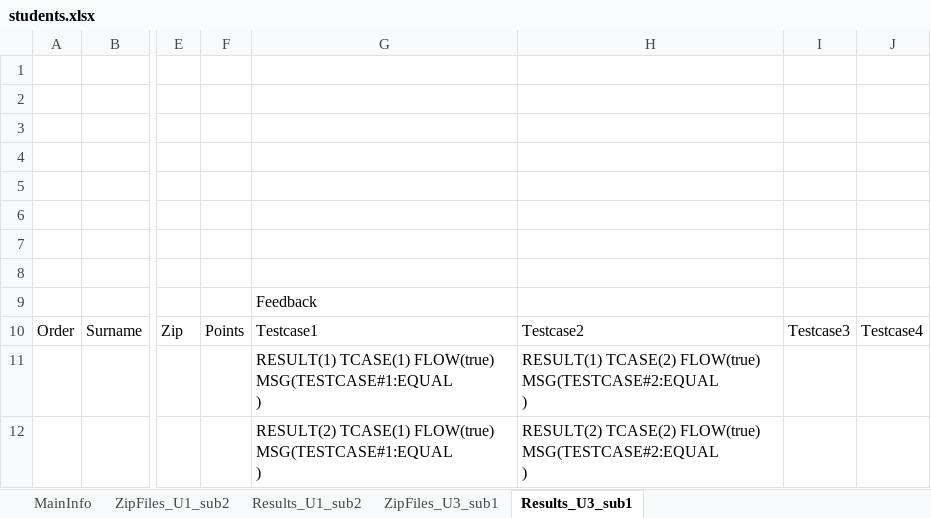
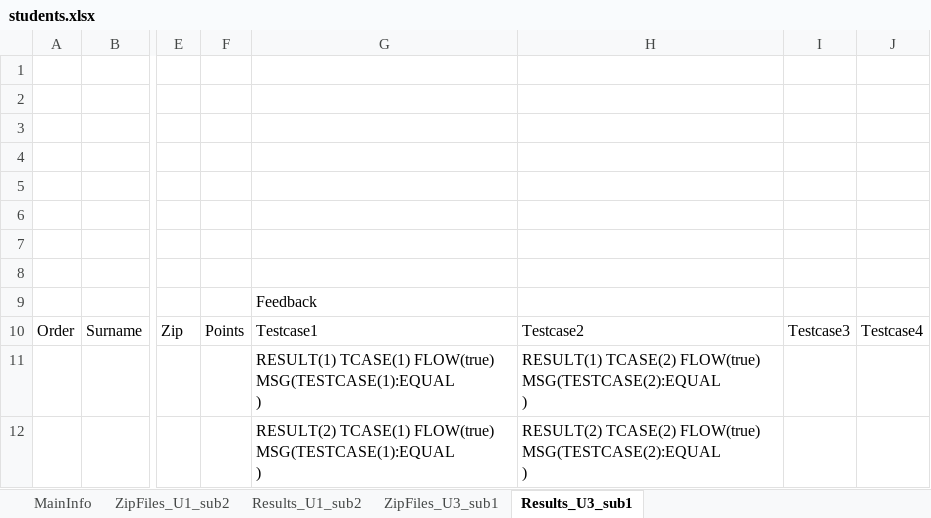
Before and after one commit to paarnio/egit_xml_projects, an Excel workbook: SerialXmlZipProcessor/data/excel/students.xlsx, sheet Results_U3_sub1, drawn as a sheet; only a part is shown, gaps mark what is left out; values as stored, in another font and other column widths than the file's, no borders; ↵ is a line break in a cell; the diff names each change by its address in the sheet, - before the commit and + after, or states it on an @@ line.

Commit message:
HP: merge flow and text compare oper updated

```diff
--- a/SerialXmlZipProcessor/data/excel/students.xlsx (sheet Results_U3_sub1)
+++ b/SerialXmlZipProcessor/data/excel/students.xlsx (sheet Results_U3_sub1)
-G11: …TCASE(1) FLOW(true) MSG(TESTCASE#1:EQUAL ↵ )
+G11: …TCASE(1) FLOW(true) MSG(TESTCASE(1):EQUAL ↵ )
-H11: …TCASE(2) FLOW(true) MSG(TESTCASE#2:EQUAL ↵ )
+H11: …TCASE(2) FLOW(true) MSG(TESTCASE(2):EQUAL ↵ )
-G12: …TCASE(1) FLOW(true) MSG(TESTCASE#1:EQUAL ↵ )
+G12: …TCASE(1) FLOW(true) MSG(TESTCASE(1):EQUAL ↵ )
-H12: …TCASE(2) FLOW(true) MSG(TESTCASE#2:EQUAL ↵ )
+H12: …TCASE(2) FLOW(true) MSG(TESTCASE(2):EQUAL ↵ )
```
Also changed, not shown: sheet Results_U1_sub2, sheet MainInfo, 2 other files.
